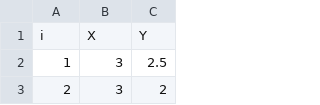
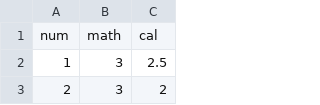
Before and after one commit to SPairin/mydatas, a CSV file: one.csv, drawn as a sheet; only a part is shown.

Commit message:
Add files via upload

```diff
--- a/one.csv
+++ b/one.csv
@@ -1,2 +1,2 @@
-i, X,Y
+num, math,cal
 1,3,2.5
```
